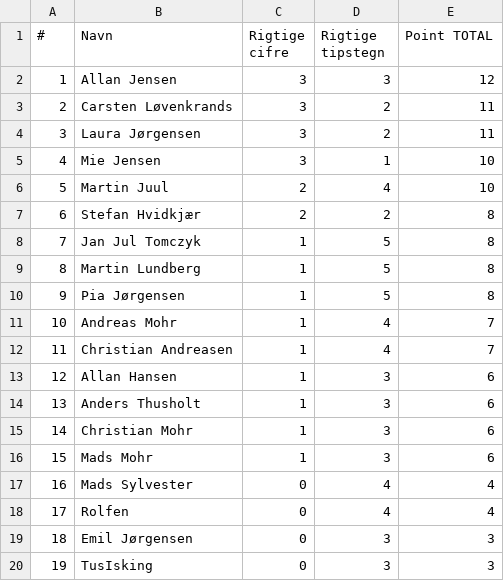
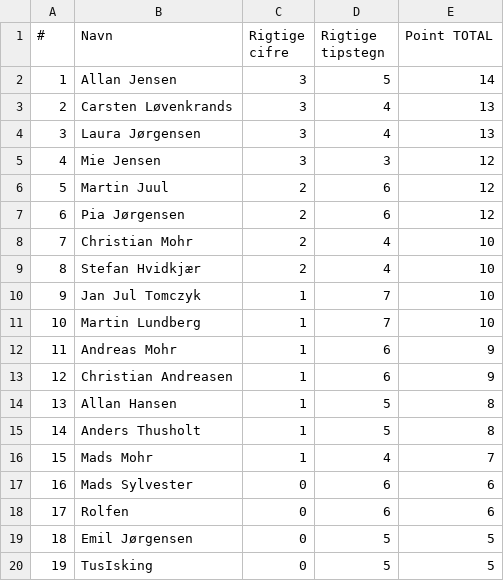
Before and after one commit to hrmohr/groupstage, a CSV file: docs/resources/vm2022/vm2022-stillingen.csv, drawn as a sheet.

```diff
--- a/docs/resources/vm2022/vm2022-stillingen.csv
+++ b/docs/resources/vm2022/vm2022-stillingen.csv
@@ -1,20 +1,20 @@
 "#","Navn","Rigtige cifre","Rigtige tipstegn","Point TOTAL"
-1,"Allan Jensen",3,3,12
-2,"Carsten Løvenkrands",3,2,11
-3,"Laura Jørgensen",3,2,11
-4,"Mie Jensen",3,1,10
-5,"Martin Juul",2,4,10
-6,"Stefan Hvidkjær",2,2,8
-7,"Jan Jul Tomczyk",1,5,8
-8,"Martin Lundberg",1,5,8
-9,"Pia Jørgensen",1,5,8
-10,"Andreas Mohr",1,4,7
-11,"Christian Andreasen",1,4,7
-12,"Allan Hansen",1,3,6
-13,"Anders Thusholt",1,3,6
-14,"Christian Mohr",1,3,6
-15,"Mads Mohr",1,3,6
-16,"Mads Sylvester",0,4,4
-17,"Rolfen",0,4,4
-18,"Emil Jørgensen",0,3,3
-19,"TusIsking",0,3,3
+1,"Allan Jensen",3,5,14
+2,"Carsten Løvenkrands",3,4,13
+3,"Laura Jørgensen",3,4,13
+4,"Mie Jensen",3,3,12
+5,"Martin Juul",2,6,12
+6,"Pia Jørgensen",2,6,12
+7,"Christian Mohr",2,4,10
+8,"Stefan Hvidkjær",2,4,10
+9,"Jan Jul Tomczyk",1,7,10
+10,"Martin Lundberg",1,7,10
+11,"Andreas Mohr",1,6,9
+12,"Christian Andreasen",1,6,9
+13,"Allan Hansen",1,5,8
+14,"Anders Thusholt",1,5,8
+15,"Mads Mohr",1,4,7
+16,"Mads Sylvester",0,6,6
+17,"Rolfen",0,6,6
+18,"Emil Jørgensen",0,5,5
+19,"TusIsking",0,5,5
```
Also changed, not shown: 2 other files.
